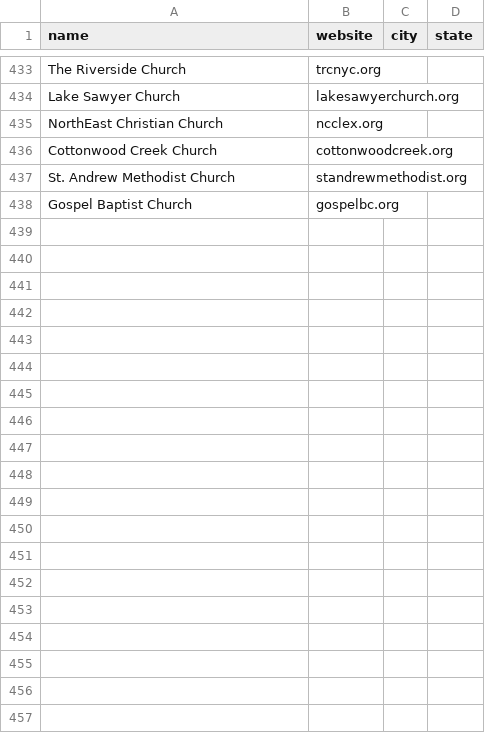
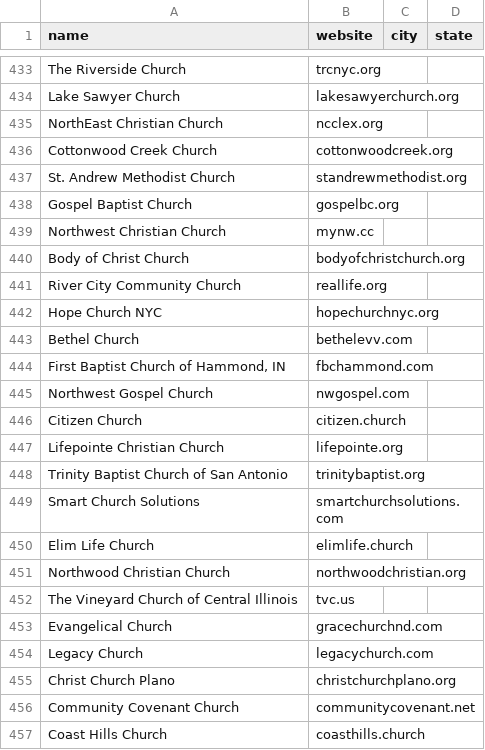
Before and after one commit to Polymer-Design/sales-cold-outreach, a CSV file: data/leads/churches/seeds.csv, drawn as a sheet; only a part is shown, gaps mark what is left out; the diff covers the shown part only.

```diff
--- a/data/leads/churches/seeds.csv
+++ b/data/leads/churches/seeds.csv
@@ -438 +438,20 @@ St. Andrew Methodist Church,standrewmethodist.org,,
 Gospel Baptist Church,gospelbc.org,,
+Northwest Christian Church,mynw.cc,,
+Body of Christ Church,bodyofchristchurch.org,,
+River City Community Church,reallife.org,,
+Hope Church NYC,hopechurchnyc.org,,
+Bethel Church,bethelevv.com,,
+"First Baptist Church of Hammond, IN",fbchammond.com,,
+Northwest Gospel Church,nwgospel.com,,
+Citizen Church,citizen.church,,
+Lifepointe Christian Church,lifepointe.org,,
+Trinity Baptist Church of San Antonio,trinitybaptist.org,,
+Smart Church Solutions,smartchurchsolutions.com,,
+Elim Life Church,elimlife.church,,
+Northwood Christian Church,northwoodchristian.org,,
+The Vineyard Church of Central Illinois,tvc.us,,
+Evangelical Church,gracechurchnd.com,,
+Legacy Church,legacychurch.com,,
+Christ Church Plano,christchurchplano.org,,
+Community Covenant Church,communitycovenant.net,,
+Coast Hills Church,coasthills.church,,
```
Also changed, not shown: 50 added rows elsewhere in this file, data/leads/churches/candidates.csv, data/leads/churches/crawled.csv, 1 other file.
